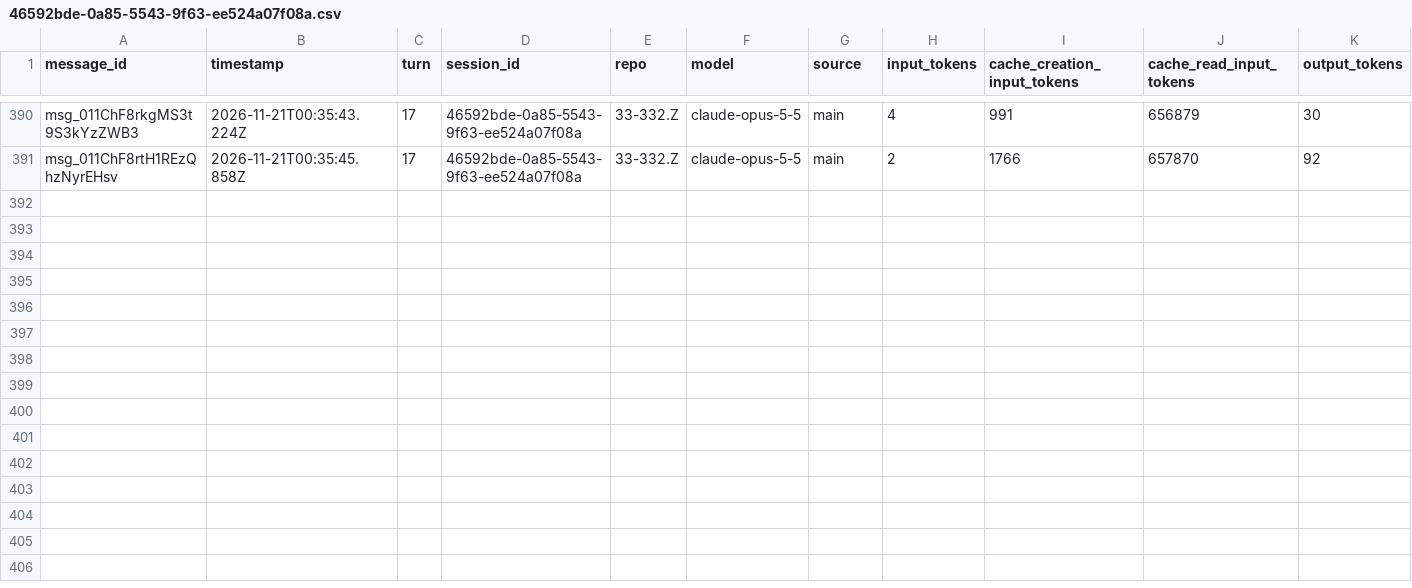
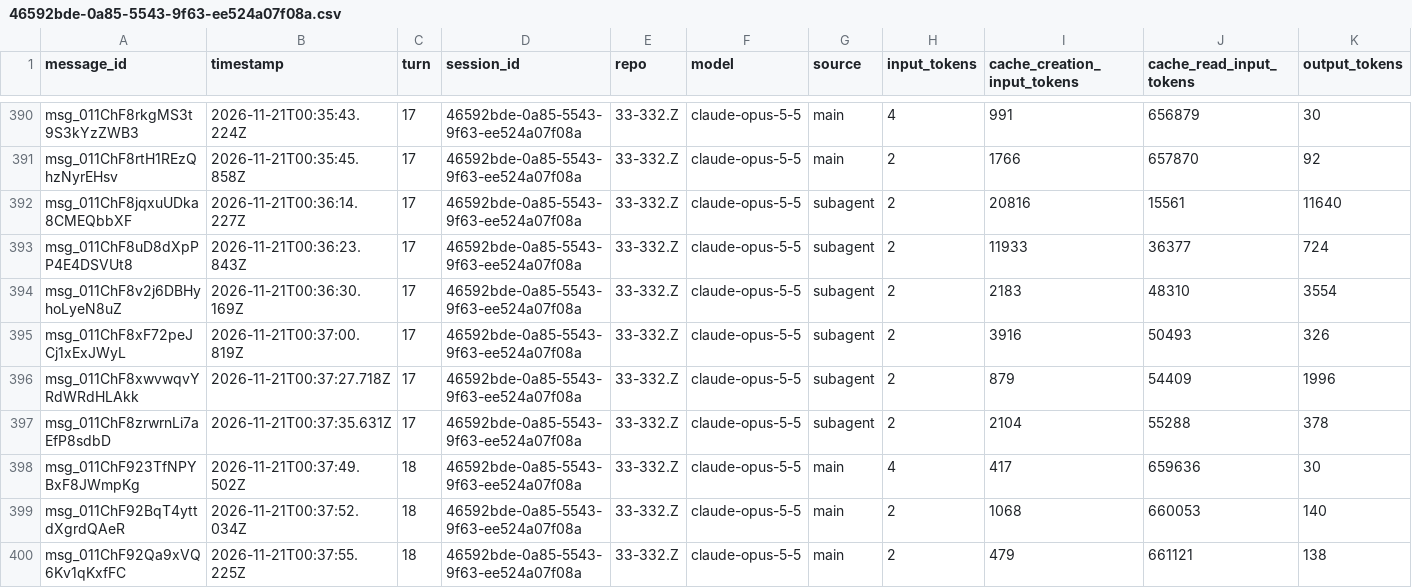
Before and after one commit to rhope-ops/314, a CSV file: sessions/46592bde-0a85-5543-9f63-ee524a07f08a.csv, drawn as a sheet; only a part is shown, gaps mark what is left out; the diff names each change by its address in the sheet, - before the commit and + after, or states it on an @@ line.

```diff
--- a/sessions/46592bde-0a85-5543-9f63-ee524a07f08a.csv
+++ b/sessions/46592bde-0a85-5543-9f63-ee524a07f08a.csv
+row 392: msg_011ChF8jqxuUDka8CMEQbbXF | 2026-11-21T00:36:14.227Z | 17 | 46592bde-0a85-5543-9f63-ee524a07f08a | 33-332.Z | claude-opus-5-5 | subagent | 2 | 20816 | 15561 | 11640
+row 393: msg_011ChF8uD8dXpPP4E4DSVUt8 | 2026-11-21T00:36:23.843Z | 17 | 46592bde-0a85-5543-9f63-ee524a07f08a | 33-332.Z | claude-opus-5-5 | subagent | 2 | 11933 | 36377 | 724
+row 394: msg_011ChF8v2j6DBHyhoLyeN8uZ | 2026-11-21T00:36:30.169Z | 17 | 46592bde-0a85-5543-9f63-ee524a07f08a | 33-332.Z | claude-opus-5-5 | subagent | 2 | 2183 | 48310 | 3554
+row 395: msg_011ChF8xF72peJCj1xExJWyL | 2026-11-21T00:37:00.819Z | 17 | 46592bde-0a85-5543-9f63-ee524a07f08a | 33-332.Z | claude-opus-5-5 | subagent | 2 | 3916 | 50493 | 326
+row 396: msg_011ChF8xwvwqvYRdWRdHLAkk | 2026-11-21T00:37:27.718Z | 17 | 46592bde-0a85-5543-9f63-ee524a07f08a | 33-332.Z | claude-opus-5-5 | subagent | 2 | 879 | 54409 | 1996
+row 397: msg_011ChF8zrwrnLi7aEfP8sdbD | 2026-11-21T00:37:35.631Z | 17 | 46592bde-0a85-5543-9f63-ee524a07f08a | 33-332.Z | claude-opus-5-5 | subagent | 2 | 2104 | 55288 | 378
+row 398: msg_011ChF923TfNPYBxF8JWmpKg | 2026-11-21T00:37:49.502Z | 18 | 46592bde-0a85-5543-9f63-ee524a07f08a | 33-332.Z | claude-opus-5-5 | main | 4 | 417 | 659636 | 30
+row 399: msg_011ChF92BqT4yttdXgrdQAeR | 2026-11-21T00:37:52.034Z | 18 | 46592bde-0a85-5543-9f63-ee524a07f08a | 33-332.Z | claude-opus-5-5 | main | 2 | 1068 | 660053 | 140
+row 400: msg_011ChF92Qa9xVQ6Kv1qKxfFC | 2026-11-21T00:37:55.225Z | 18 | 46592bde-0a85-5543-9f63-ee524a07f08a | 33-332.Z | claude-opus-5-5 | main | 2 | 479 | 661121 | 138
```
